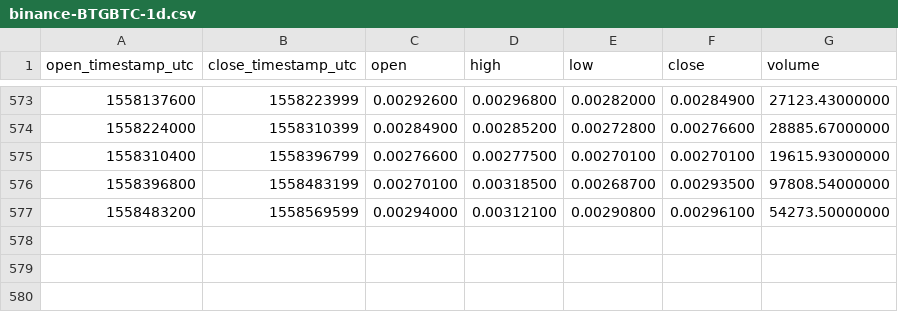
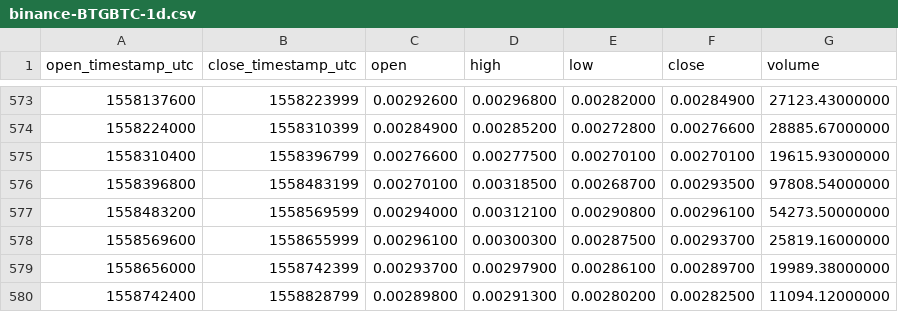
Before and after one commit to cryptobigbro/binance-BTGBTC, a CSV file: binance-BTGBTC-1d.csv, drawn as a sheet; only a part is shown, gaps mark what is left out; the diff names each change by its address in the sheet, - before the commit and + after, or states it on an @@ line.

Commit message:
Update OHLCV data.

```diff
--- a/binance-BTGBTC-1d.csv
+++ b/binance-BTGBTC-1d.csv
+row 578: 1558569600 | 1558655999 | 0.00296100 | 0.00300300 | 0.00287500 | 0.00293700 | 25819.16000000
+row 579: 1558656000 | 1558742399 | 0.00293700 | 0.00297900 | 0.00286100 | 0.00289700 | 19989.38000000
+row 580: 1558742400 | 1558828799 | 0.00289800 | 0.00291300 | 0.00280200 | 0.00282500 | 11094.12000000
```
Also changed, not shown: 1 other file.
